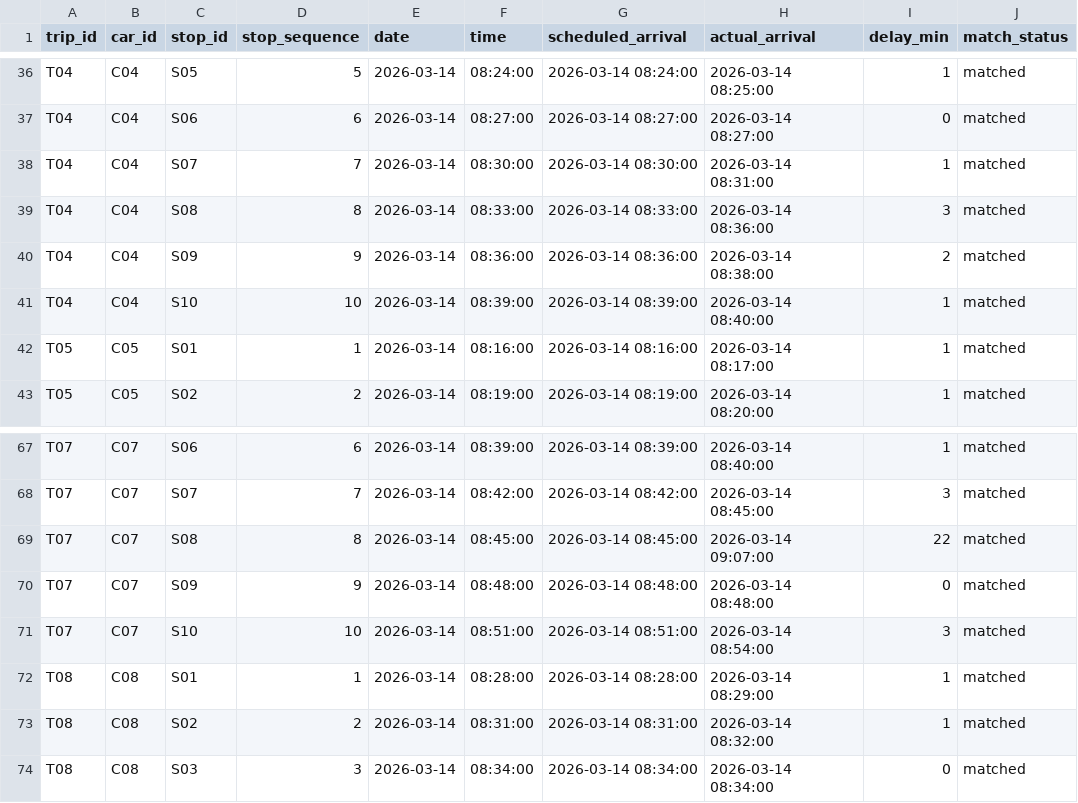
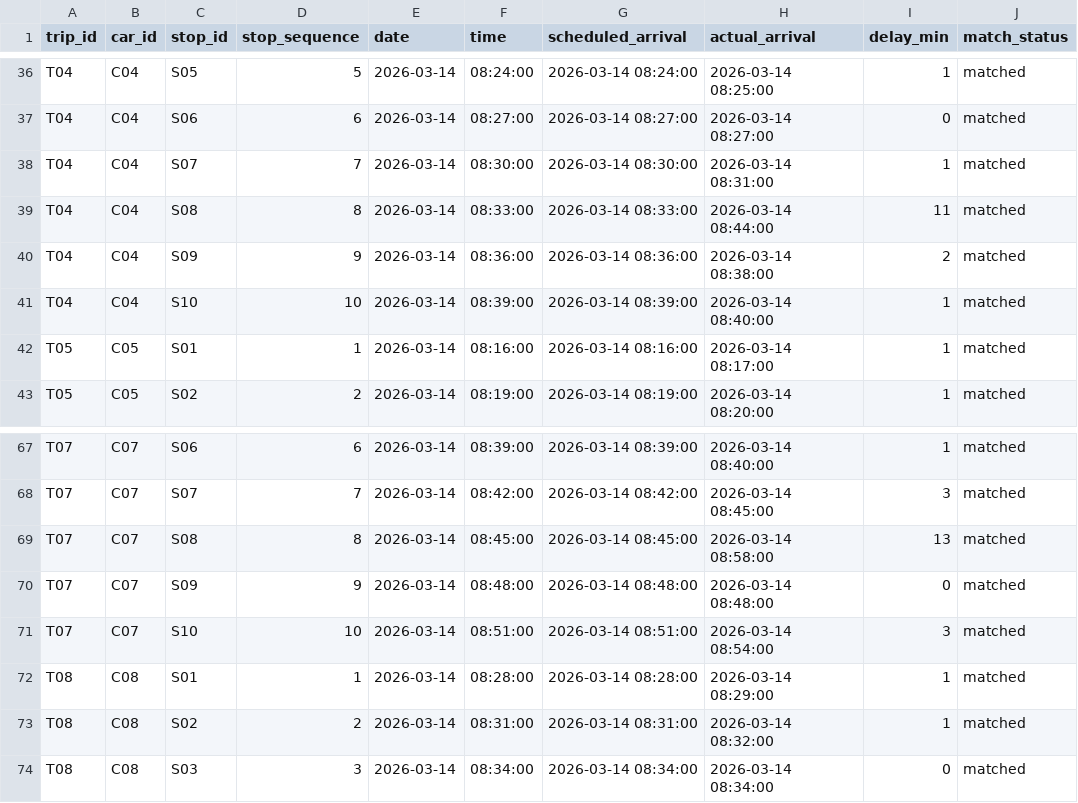
Before and after one commit to nniishhh/subway-otp-diagnostics, a CSV file: sample_data/01_sensor_anomaly.csv, drawn as a sheet; only a part is shown, gaps mark what is left out.

```diff
--- a/sample_data/01_sensor_anomaly.csv
+++ b/sample_data/01_sensor_anomaly.csv
@@ -38,3 +38,3 @@ T04,C04,S06,6,2026-03-14,08:27:00,2026-03-14 08:27:00,2026-03-14 08:27:00,0,matc
 T04,C04,S07,7,2026-03-14,08:30:00,2026-03-14 08:30:00,2026-03-14 08:31:00,1,matched
-T04,C04,S08,8,2026-03-14,08:33:00,2026-03-14 08:33:00,2026-03-14 08:36:00,3,matched
+T04,C04,S08,8,2026-03-14,08:33:00,2026-03-14 08:33:00,2026-03-14 08:44:00,11,matched
 T04,C04,S09,9,2026-03-14,08:36:00,2026-03-14 08:36:00,2026-03-14 08:38:00,2,matched
@@ -68,3 +68,3 @@ T07,C07,S06,6,2026-03-14,08:39:00,2026-03-14 08:39:00,2026-03-14 08:40:00,1,matc
 T07,C07,S07,7,2026-03-14,08:42:00,2026-03-14 08:42:00,2026-03-14 08:45:00,3,matched
-T07,C07,S08,8,2026-03-14,08:45:00,2026-03-14 08:45:00,2026-03-14 09:07:00,22,matched
+T07,C07,S08,8,2026-03-14,08:45:00,2026-03-14 08:45:00,2026-03-14 08:58:00,13,matched
 T07,C07,S09,9,2026-03-14,08:48:00,2026-03-14 08:48:00,2026-03-14 08:48:00,0,matched
```
Also changed, not shown: 6 other files.
